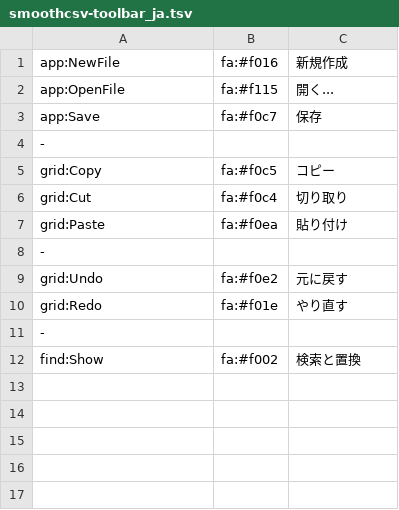
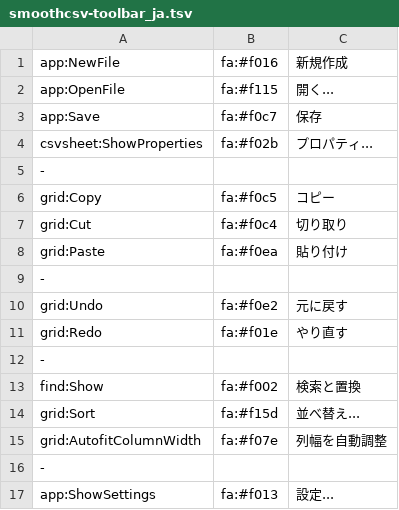
Before and after one commit to kohii/smoothcsv, a TSV file: smoothcsv-app-modules/smoothcsv-core/src/main/resources/smoothcsv-core/smoothcsv-toolbar_ja.tsv, drawn as a sheet.

Commit message:
Add some toolbar buttons

```diff
--- a/smoothcsv-app-modules/smoothcsv-core/src/main/resources/smoothcsv-core/smoothcsv-toolbar_ja.tsv
+++ b/smoothcsv-app-modules/smoothcsv-core/src/main/resources/smoothcsv-core/smoothcsv-toolbar_ja.tsv
@@ -3,2 +3,3 @@ app:OpenFile	fa:#f115	開く...
 app:Save	fa:#f0c7	保存
+csvsheet:ShowProperties	fa:#f02b	プロパティ...
 -
@@ -12 +13,5 @@ grid:Redo	fa:#f01e	やり直す
 find:Show	fa:#f002	検索と置換
+grid:Sort	fa:#f15d	並べ替え...
+grid:AutofitColumnWidth	fa:#f07e	列幅を自動調整
+-
+app:ShowSettings	fa:#f013	設定...
```
Also changed, not shown: smoothcsv-app-modules/smoothcsv-core/src/main/resources/smoothcsv-core/smoothcsv-toolbar.tsv.
